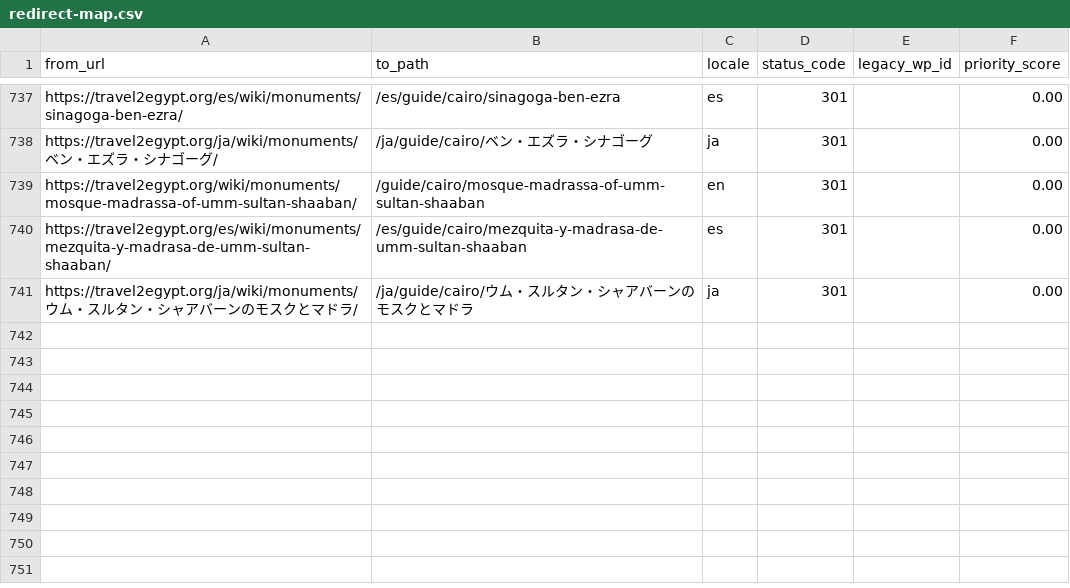
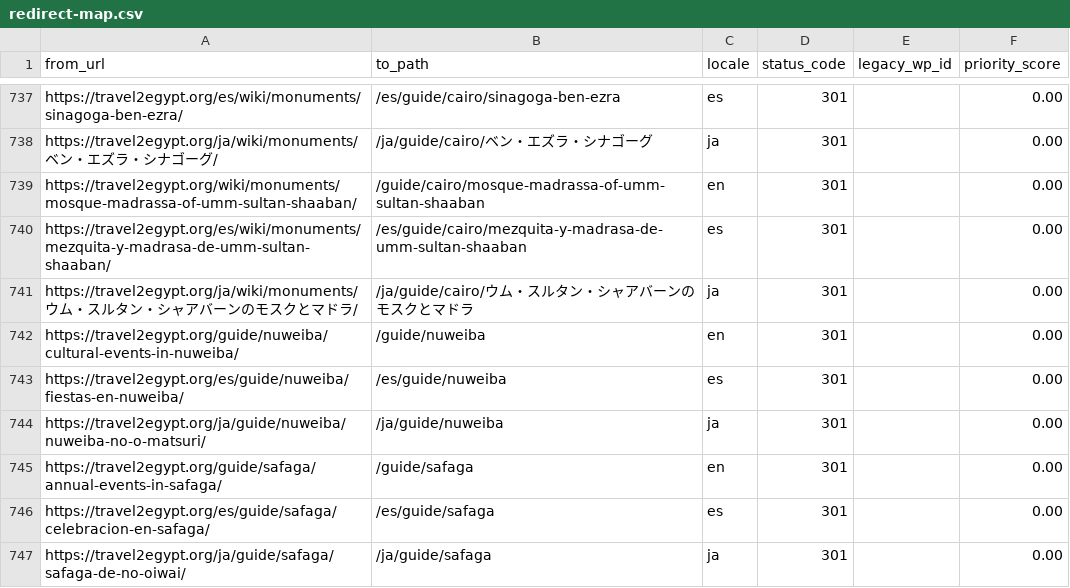
Before and after one commit to desertcanvasart-dotcom/travel2egypt-next, a CSV file: migration/redirect-map.csv, drawn as a sheet; only a part is shown, gaps mark what is left out.

```diff
--- a/migration/redirect-map.csv
+++ b/migration/redirect-map.csv
@@ -741 +741,7 @@ https://travel2egypt.org/es/wiki/monuments/mezquita-y-madrasa-de-umm-sultan-shaa
 https://travel2egypt.org/ja/wiki/monuments/ウム・スルタン・シャアバーンのモスクとマドラ/,/ja/guide/cairo/ウム・スルタン・シャアバーンのモスクとマドラ,ja,301,,0.00
+https://travel2egypt.org/guide/nuweiba/cultural-events-in-nuweiba/,/guide/nuweiba,en,301,,0.00
+https://travel2egypt.org/es/guide/nuweiba/fiestas-en-nuweiba/,/es/guide/nuweiba,es,301,,0.00
+https://travel2egypt.org/ja/guide/nuweiba/nuweiba-no-o-matsuri/,/ja/guide/nuweiba,ja,301,,0.00
+https://travel2egypt.org/guide/safaga/annual-events-in-safaga/,/guide/safaga,en,301,,0.00
+https://travel2egypt.org/es/guide/safaga/celebracion-en-safaga/,/es/guide/safaga,es,301,,0.00
+https://travel2egypt.org/ja/guide/safaga/safaga-de-no-oiwai/,/ja/guide/safaga,ja,301,,0.00
```
Also changed, not shown: 2 other files.
